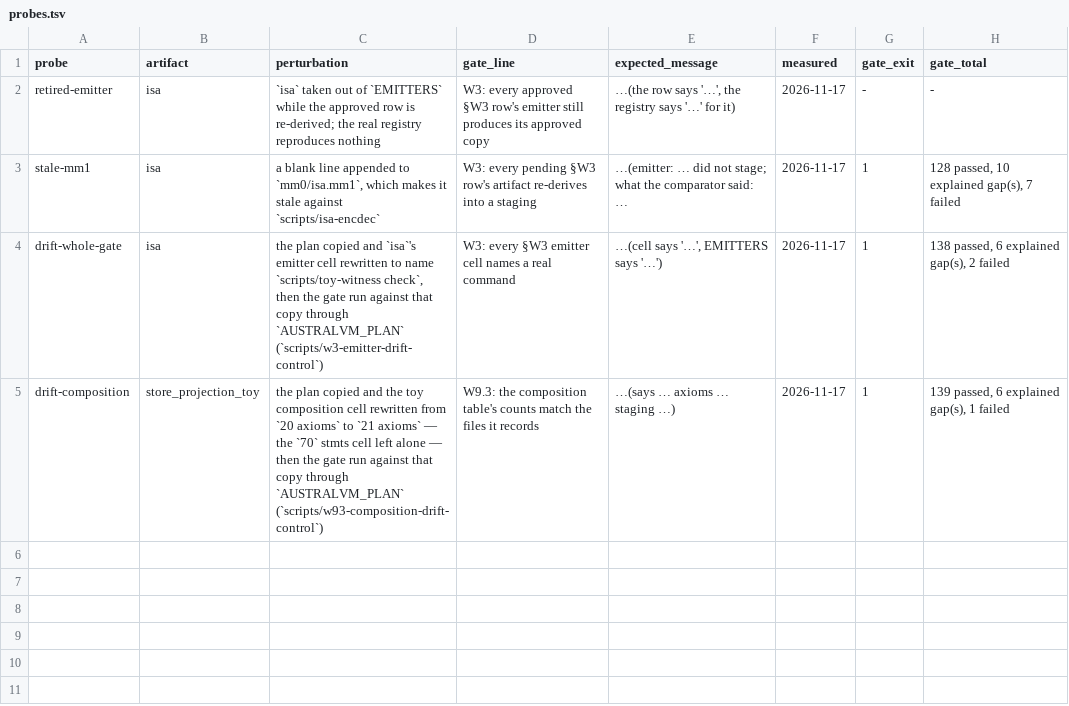
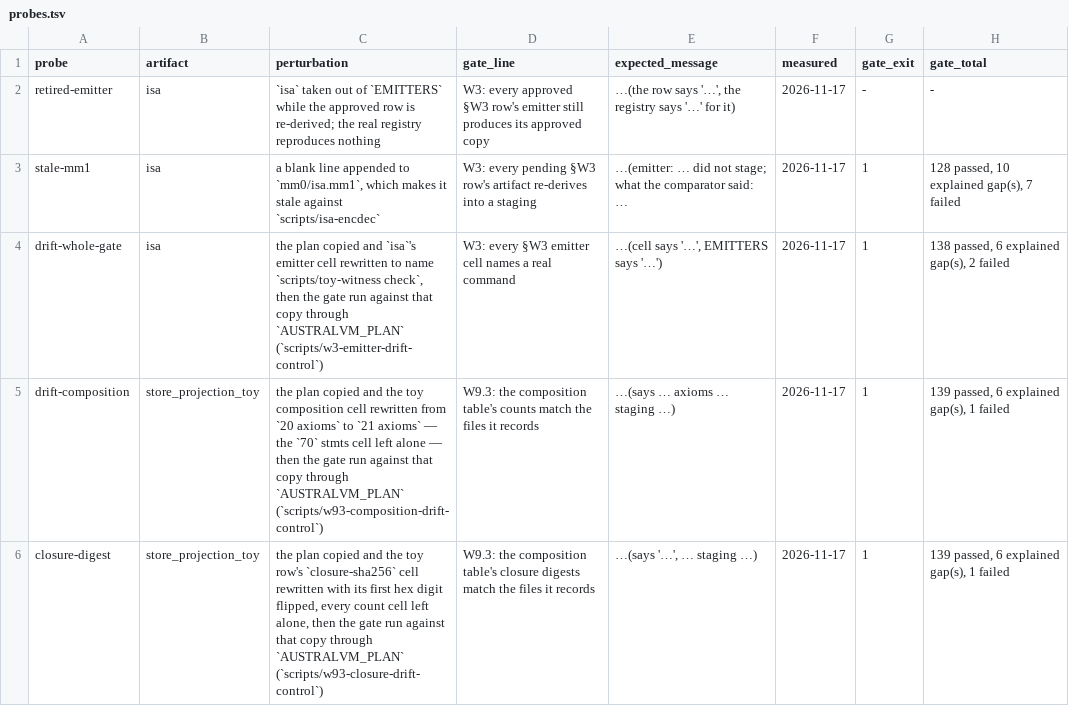
Before and after one commit to leonardopedro/australVM, a TSV file: docs/data/w3/probes.tsv, drawn as a sheet.

```diff
--- a/docs/data/w3/probes.tsv
+++ b/docs/data/w3/probes.tsv
@@ -5 +5,2 @@ drift-whole-gate	isa	the plan copied and `isa`'s emitter cell rewritten to name
 drift-composition	store_projection_toy	the plan copied and the toy composition cell rewritten from `20 axioms` to `21 axioms` — the `70` stmts cell left alone — then the gate run against that copy through `AUSTRALVM_PLAN` (`scripts/w93-composition-drift-control`)	W9.3: the composition table's counts match the files it records	…(says … axioms … staging …)	2026-11-17	1	139 passed, 6 explained gap(s), 1 failed
+closure-digest	store_projection_toy	the plan copied and the toy row's `closure-sha256` cell rewritten with its first hex digit flipped, every count cell left alone, then the gate run against that copy through `AUSTRALVM_PLAN` (`scripts/w93-closure-drift-control`)	W9.3: the composition table's closure digests match the files it records	…(says '…', … staging …)	2026-11-17	1	139 passed, 6 explained gap(s), 1 failed
```
Also changed, not shown: 4 other files.
